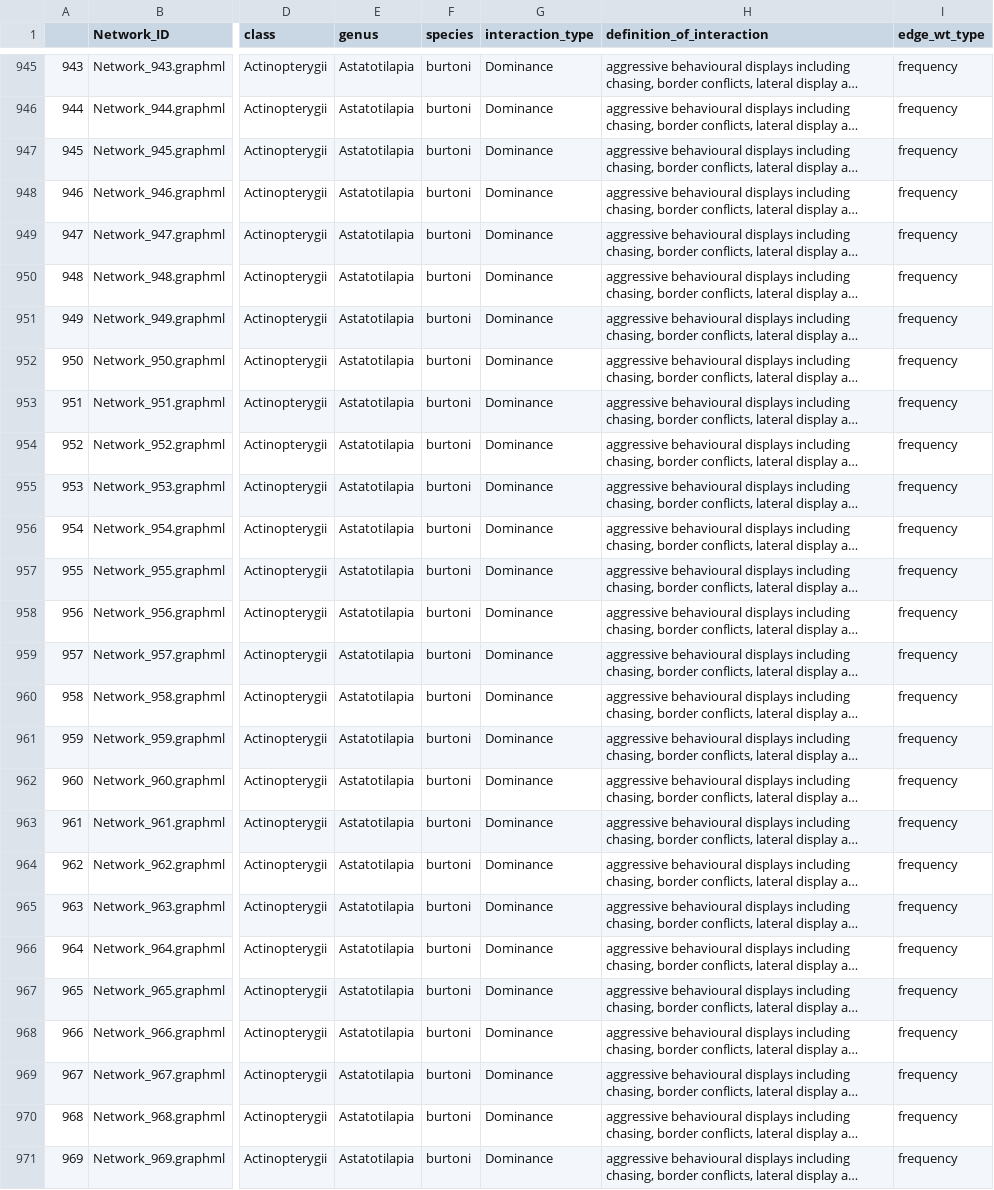
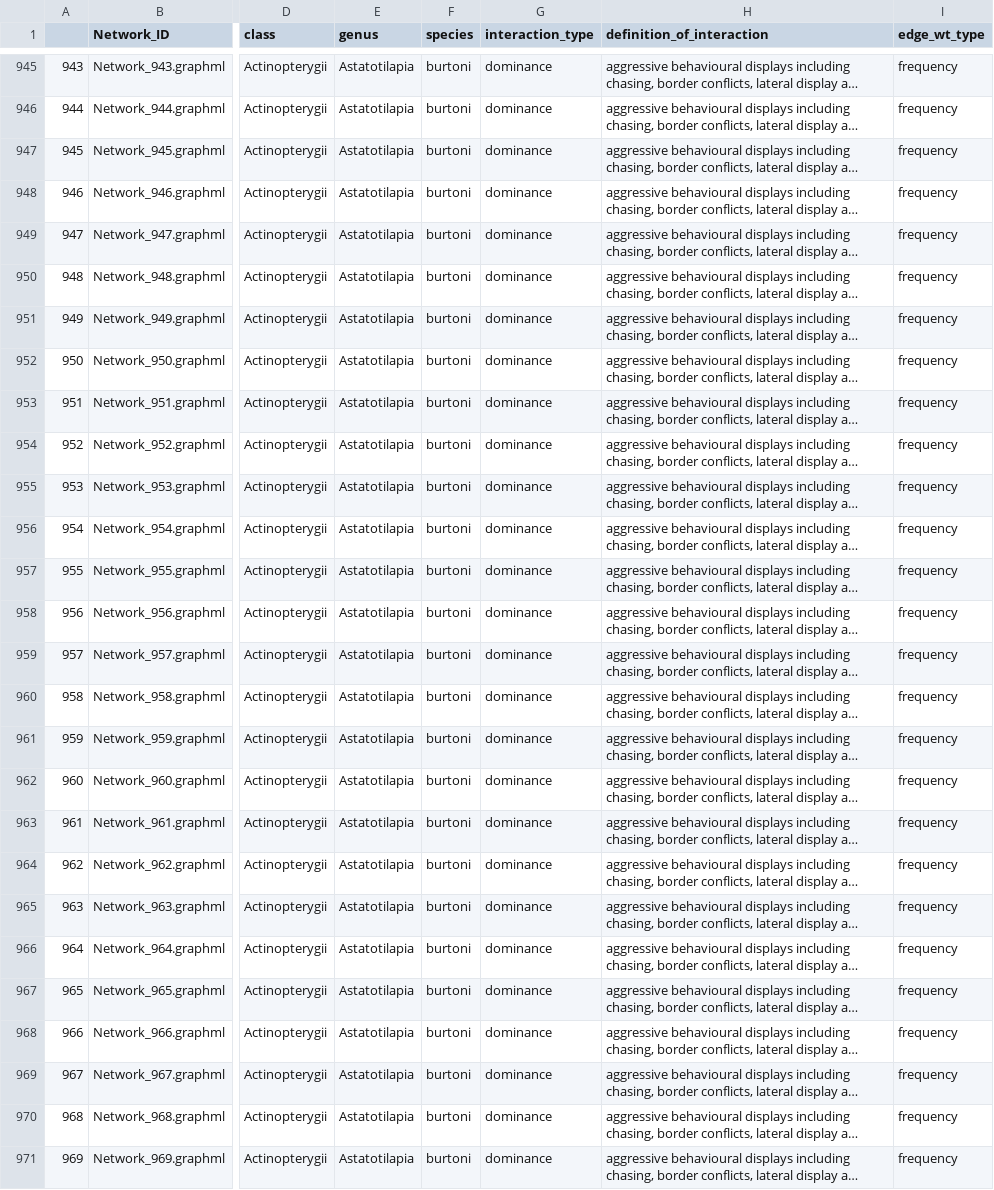
Before and after one commit to bansallab/asnr, a CSV file: Network_summary_masterfile.csv, drawn as a sheet; only a part is shown, gaps mark what is left out; long unchanged cells end in …; the diff covers the shown part only; the diff names each change by its address in the sheet, - before the commit and + after, or states it on an @@ line.

```diff
--- a/Network_summary_masterfile.csv
+++ b/Network_summary_masterfile.csv
-G945:G971 (interaction_type): Dominance
+G945:G971 (interaction_type): dominance
```
Also changed, not shown: 118 edited cells elsewhere in this file, 3 other files.
